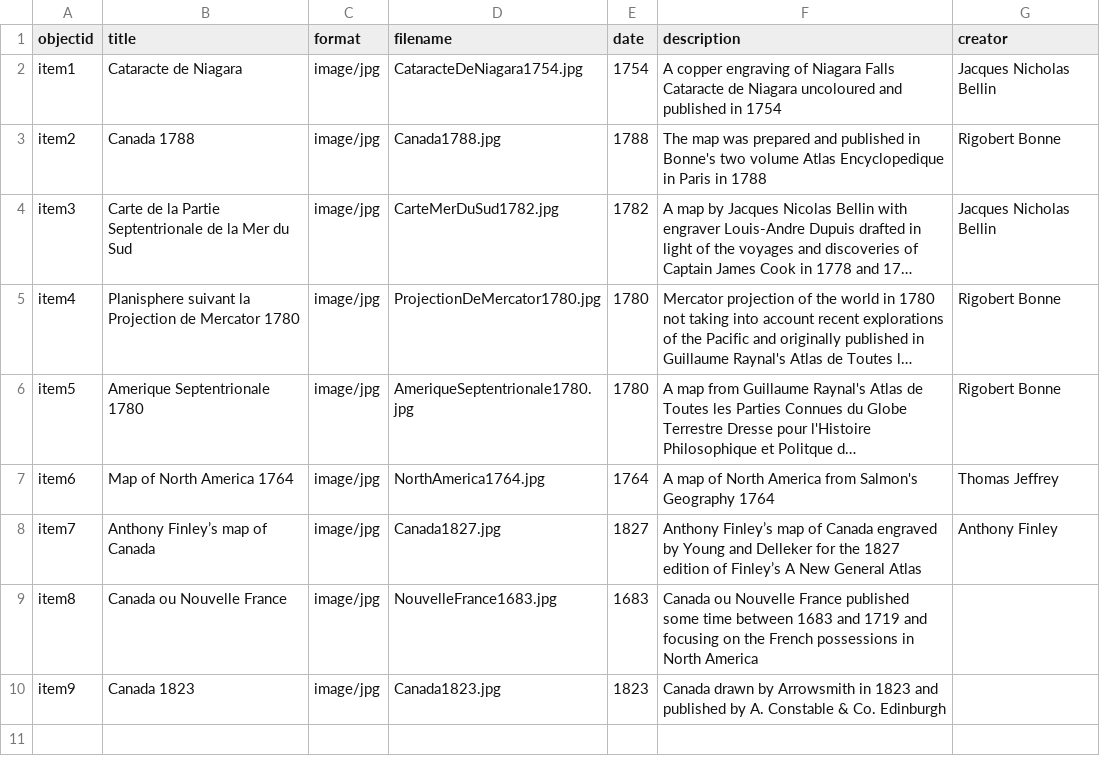
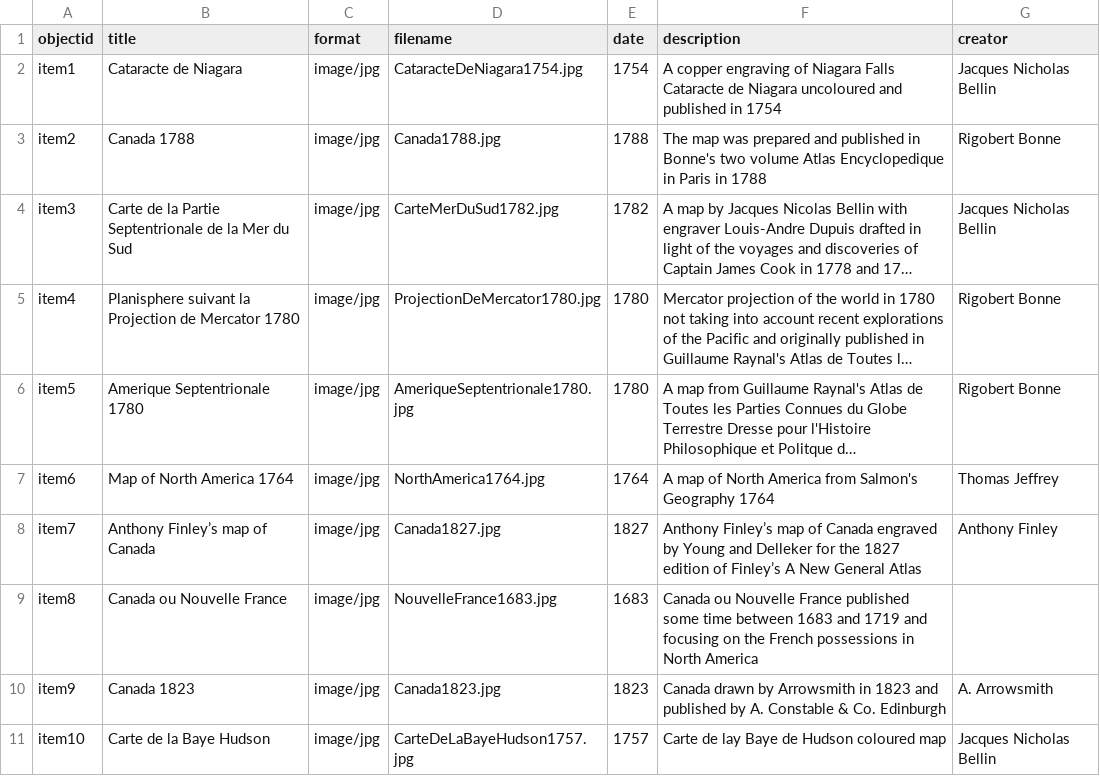
Before and after one commit to chantalcameron/Daniel-Livermore-Map-and-Print-Collection, a CSV file: _data/DLmetadata.csv, drawn as a sheet; long unchanged cells end in ….

Commit message:
Update DLmetadata.csv

```diff
--- a/_data/DLmetadata.csv
+++ b/_data/DLmetadata.csv
@@ -9,2 +9,3 @@ item7,Anthony Finley’s map of Canada,image/jpg,Canada1827.jpg,1827,Anthony Fin
 item8,Canada ou Nouvelle France,image/jpg,NouvelleFrance1683.jpg,1683,Canada ou Nouvelle France published some time between 1683 and 1719 and focusing on the French possessions in North America,
-item9,Canada 1823,image/jpg,Canada1823.jpg,1823,Canada drawn by Arrowsmith in 1823 and published by A. Constable & Co. Edinburgh,
+item9,Canada 1823,image/jpg,Canada1823.jpg,1823,Canada drawn by Arrowsmith in 1823 and published by A. Constable & Co. Edinburgh, A. Arrowsmith
+item10,Carte de la Baye Hudson,image/jpg,CarteDeLaBayeHudson1757.jpg,1757,Carte de lay Baye de Hudson coloured map,Jacques Nicholas Bellin
```
